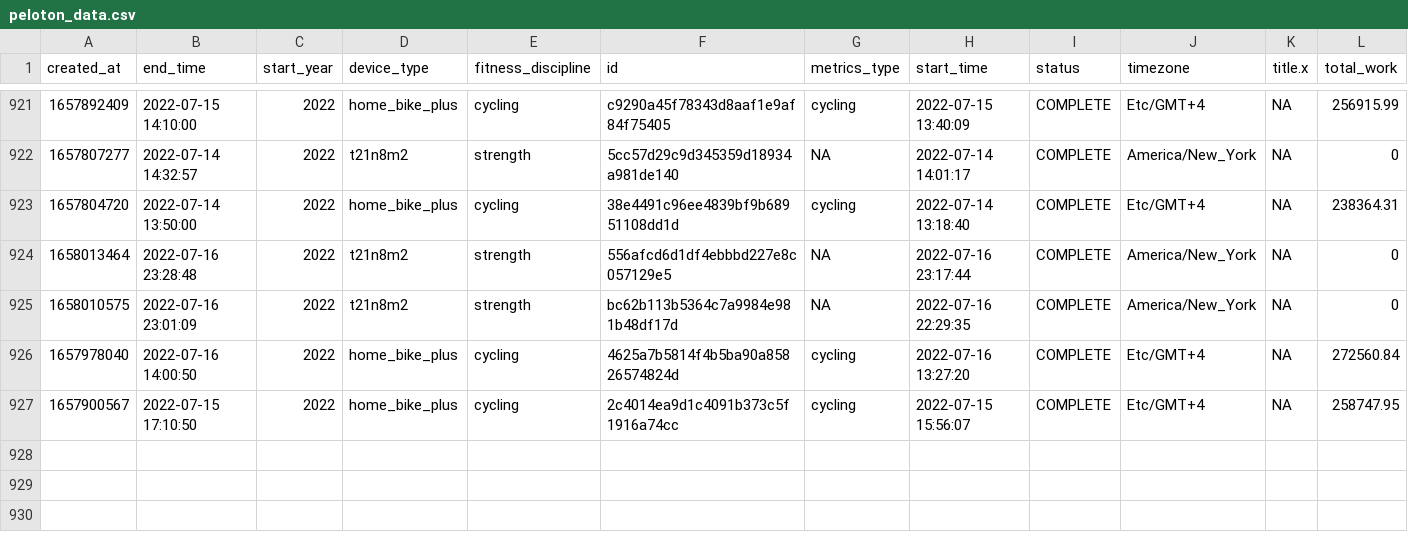
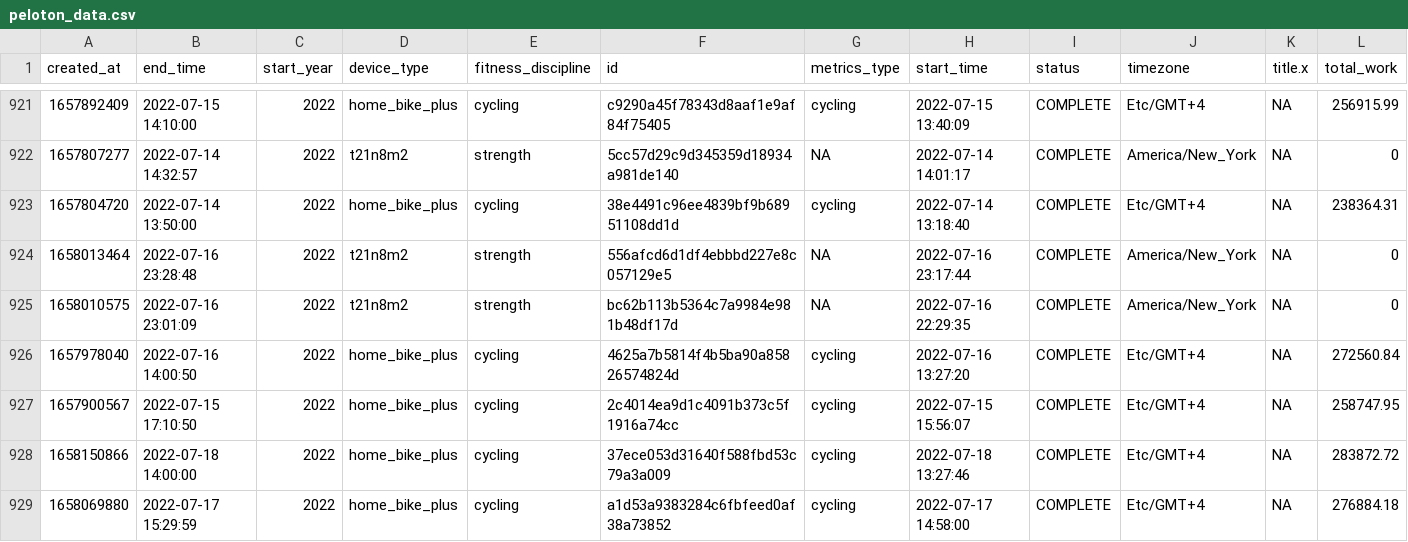
Before and after one commit to tashapiro/peloton-stats, a CSV file: data/peloton_data.csv, drawn as a sheet; only a part is shown, gaps mark what is left out; rows hold the shown columns only; the diff names each change by its address in the sheet, - before the commit and + after, or states it on an @@ line.

Commit message:
Add files via upload

```diff
--- a/data/peloton_data.csv
+++ b/data/peloton_data.csv
+row 928: 1658150866 | 2022-07-18 14:00:00 | 2022 | home_bike_plus | cycling | 37ece053d31640f588fbd53c79a3a009 | cycling | 2022-07-18 13:27:46 | COMPLETE | Etc/GMT+4 | NA | 283872.72
+row 929: 1658069880 | 2022-07-17 15:29:59 | 2022 | home_bike_plus | cycling | a1d53a9383284c6fbfeed0af38a73852 | cycling | 2022-07-17 14:58:00 | COMPLETE | Etc/GMT+4 | NA | 276884.18
```
